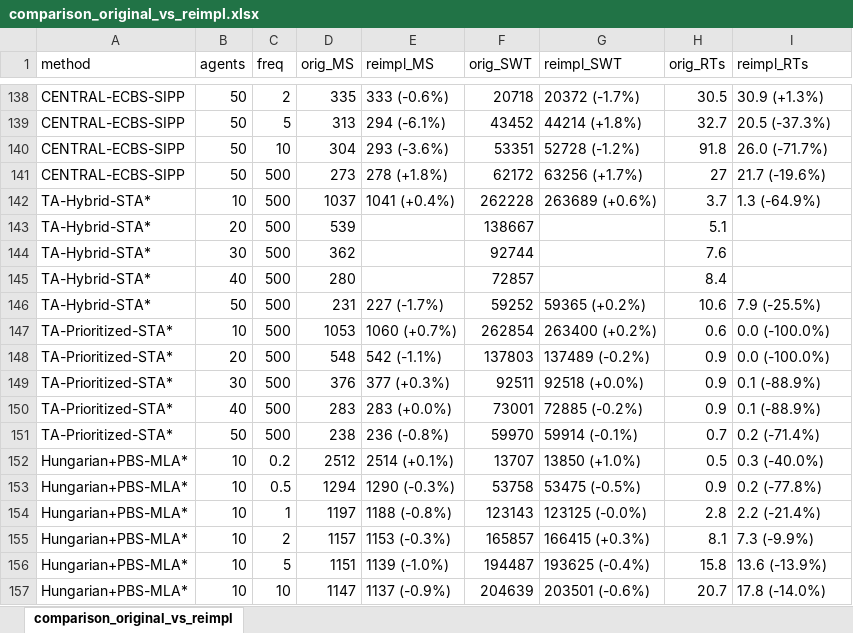
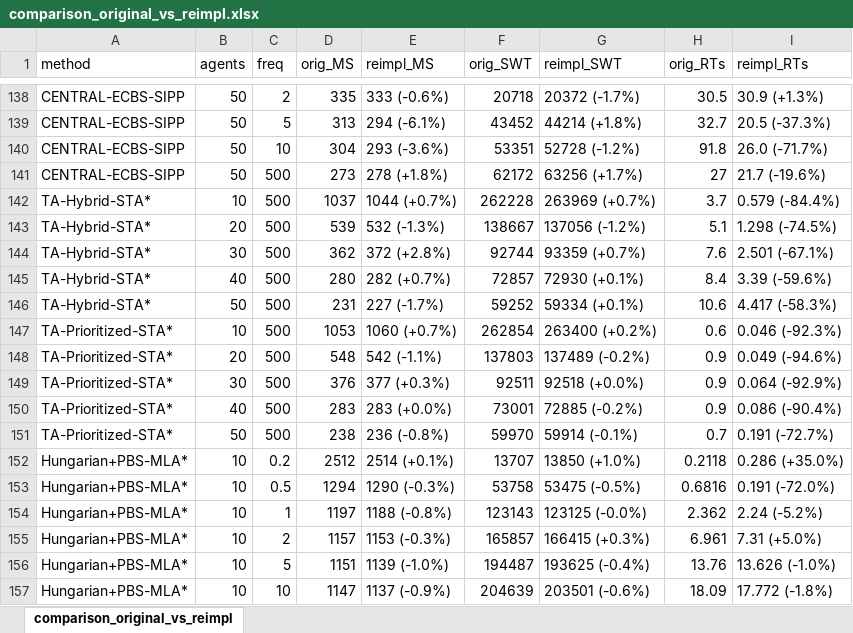
Before and after one commit to ChristinaTan0704/mapd-framework, an Excel workbook: comparison_original_vs_reimpl.xlsx, sheet comparison_original_vs_reimpl, drawn as a sheet; only a part is shown, gaps mark what is left out; values as stored, in another font and other column widths than the file's, no borders; the diff covers the shown part only; the diff names each change by its address in the sheet, - before the commit and + after, or states it on an @@ line.

```diff
--- a/comparison_original_vs_reimpl.xlsx (sheet comparison_original_vs_reimpl)
+++ b/comparison_original_vs_reimpl.xlsx (sheet comparison_original_vs_reimpl)
-E142 (reimpl_MS): 1041 (+0.4%)
+E142 (reimpl_MS): 1044 (+0.7%)
-G142 (reimpl_SWT): 263689 (+0.6%)
+G142 (reimpl_SWT): 263969 (+0.7%)
-I142 (reimpl_RTs): 1.3 (-64.9%)
+I142 (reimpl_RTs): 0.579 (-84.4%)
-E143 (reimpl_MS): (empty)
+E143 (reimpl_MS): 532 (-1.3%)
-G143 (reimpl_SWT): (empty)
+G143 (reimpl_SWT): 137056 (-1.2%)
-I143 (reimpl_RTs): (empty)
+I143 (reimpl_RTs): 1.298 (-74.5%)
-E144 (reimpl_MS): (empty)
+E144 (reimpl_MS): 372 (+2.8%)
-G144 (reimpl_SWT): (empty)
+G144 (reimpl_SWT): 93359 (+0.7%)
-I144 (reimpl_RTs): (empty)
+I144 (reimpl_RTs): 2.501 (-67.1%)
-E145 (reimpl_MS): (empty)
+E145 (reimpl_MS): 282 (+0.7%)
-G145 (reimpl_SWT): (empty)
+G145 (reimpl_SWT): 72930 (+0.1%)
-I145 (reimpl_RTs): (empty)
+I145 (reimpl_RTs): 3.39 (-59.6%)
-G146 (reimpl_SWT): 59365 (+0.2%)
+G146 (reimpl_SWT): 59334 (+0.1%)
-I146 (reimpl_RTs): 7.9 (-25.5%)
+I146 (reimpl_RTs): 4.417 (-58.3%)
-I147 (reimpl_RTs): 0.0 (-100.0%)
+I147 (reimpl_RTs): 0.046 (-92.3%)
-I148 (reimpl_RTs): 0.0 (-100.0%)
+I148 (reimpl_RTs): 0.049 (-94.6%)
-I149 (reimpl_RTs): 0.1 (-88.9%)
+I149 (reimpl_RTs): 0.064 (-92.9%)
-I150 (reimpl_RTs): 0.1 (-88.9%)
+I150 (reimpl_RTs): 0.086 (-90.4%)
-I151 (reimpl_RTs): 0.2 (-71.4%)
+I151 (reimpl_RTs): 0.191 (-72.7%)
-H152 (orig_RTs): 0.5
+H152 (orig_RTs): 0.2118
-I152 (reimpl_RTs): 0.3 (-40.0%)
+I152 (reimpl_RTs): 0.286 (+35.0%)
-H153 (orig_RTs): 0.9
+H153 (orig_RTs): 0.6816
-I153 (reimpl_RTs): 0.2 (-77.8%)
+I153 (reimpl_RTs): 0.191 (-72.0%)
-H154 (orig_RTs): 2.8
+H154 (orig_RTs): 2.362
-I154 (reimpl_RTs): 2.2 (-21.4%)
+I154 (reimpl_RTs): 2.24 (-5.2%)
-H155 (orig_RTs): 8.1
+H155 (orig_RTs): 6.961
-I155 (reimpl_RTs): 7.3 (-9.9%)
+I155 (reimpl_RTs): 7.31 (+5.0%)
-H156 (orig_RTs): 15.8
+H156 (orig_RTs): 13.76
-I156 (reimpl_RTs): 13.6 (-13.9%)
+I156 (reimpl_RTs): 13.626 (-1.0%)
-H157 (orig_RTs): 20.7
+H157 (orig_RTs): 18.09
-I157 (reimpl_RTs): 17.8 (-14.0%)
+I157 (reimpl_RTs): 17.772 (-1.8%)
```
Also changed, not shown: 892 edited cells elsewhere in this sheet, all_results.xlsx, reimpl_gap_over_3pct.xlsx, 8 other files.
